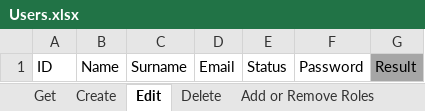
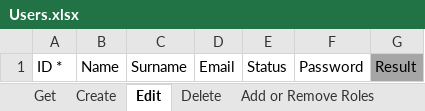
Before and after one commit to UiPath-Services/OrchestratorManager, an Excel workbook: Workbooks/EN/Users.xlsx, sheet Edit, drawn as a sheet; values as stored, in another font and other column widths than the file's, no borders; table styles not drawn; the diff names each change by its address in the sheet, - before the commit and + after, or states it on an @@ line.

```diff
--- a/Workbooks/EN/Users.xlsx (sheet Edit)
+++ b/Workbooks/EN/Users.xlsx (sheet Edit)
-A1: ID
+A1: ID *
```
Also changed, not shown: sheet Create, Workbooks/JA/ユーザー.xlsx, 4 other files.
